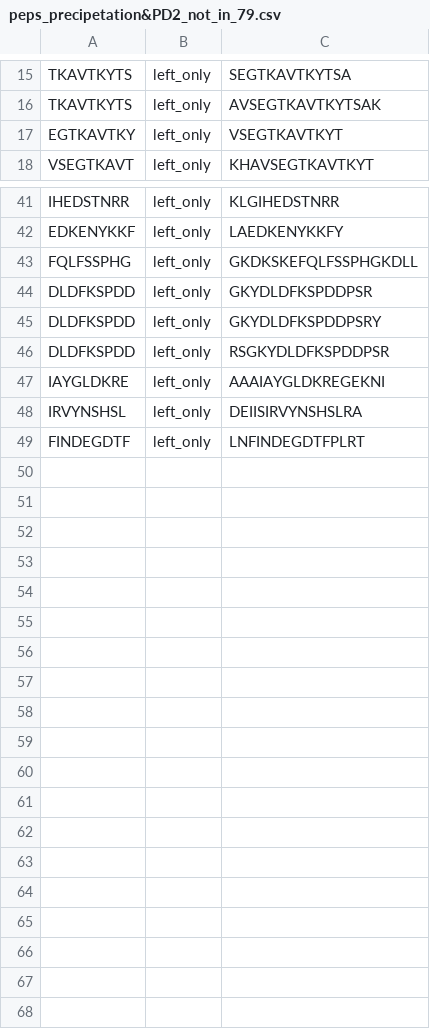
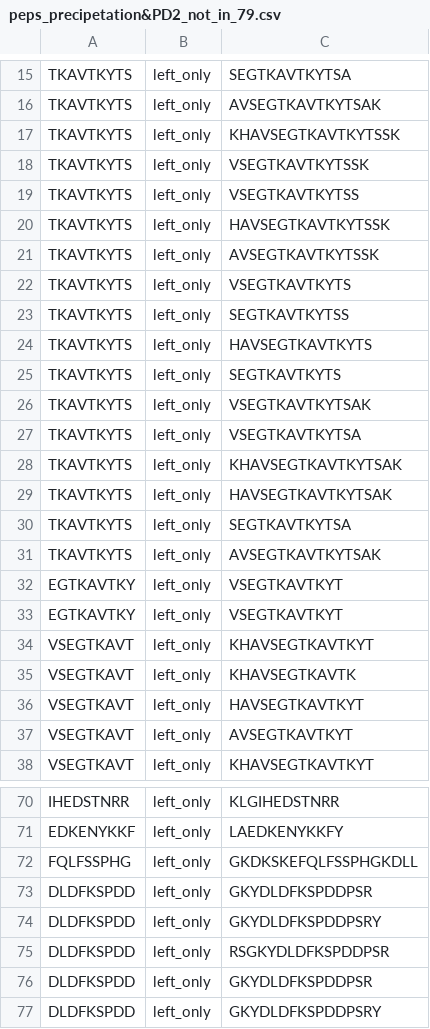
Before and after one commit to veto4ka24/biocatalysis, a CSV file: peps_precipetation&PD2_not_in_79.csv, drawn as a sheet; only a part is shown, gaps mark what is left out; the shorter side is filled out with more unchanged rows; the diff covers the shown part only.

```diff
--- a/peps_precipetation&PD2_not_in_79.csv
+++ b/peps_precipetation&PD2_not_in_79.csv
@@ -16,3 +16,23 @@ TKAVTKYTS,left_only,SEGTKAVTKYTSA
 TKAVTKYTS,left_only,AVSEGTKAVTKYTSAK
+TKAVTKYTS,left_only,KHAVSEGTKAVTKYTSSK
+TKAVTKYTS,left_only,VSEGTKAVTKYTSSK
+TKAVTKYTS,left_only,VSEGTKAVTKYTSS
+TKAVTKYTS,left_only,HAVSEGTKAVTKYTSSK
+TKAVTKYTS,left_only,AVSEGTKAVTKYTSSK
+TKAVTKYTS,left_only,VSEGTKAVTKYTS
+TKAVTKYTS,left_only,SEGTKAVTKYTSS
+TKAVTKYTS,left_only,HAVSEGTKAVTKYTS
+TKAVTKYTS,left_only,SEGTKAVTKYTS
+TKAVTKYTS,left_only,VSEGTKAVTKYTSAK
+TKAVTKYTS,left_only,VSEGTKAVTKYTSA
+TKAVTKYTS,left_only,KHAVSEGTKAVTKYTSAK
+TKAVTKYTS,left_only,HAVSEGTKAVTKYTSAK
+TKAVTKYTS,left_only,SEGTKAVTKYTSA
+TKAVTKYTS,left_only,AVSEGTKAVTKYTSAK
 EGTKAVTKY,left_only,VSEGTKAVTKYT
+EGTKAVTKY,left_only,VSEGTKAVTKYT
+VSEGTKAVT,left_only,KHAVSEGTKAVTKYT
+VSEGTKAVT,left_only,KHAVSEGTKAVTK
+VSEGTKAVT,left_only,HAVSEGTKAVTKYT
+VSEGTKAVT,left_only,AVSEGTKAVTKYT
 VSEGTKAVT,left_only,KHAVSEGTKAVTKYT
@@ -43,2 +72,5 @@ EDKENYKKF,left_only,LAEDKENYKKFY
 FQLFSSPHG,left_only,GKDKSKEFQLFSSPHGKDLL
+DLDFKSPDD,left_only,GKYDLDFKSPDDPSR
+DLDFKSPDD,left_only,GKYDLDFKSPDDPSRY
+DLDFKSPDD,left_only,RSGKYDLDFKSPDDPSR
 DLDFKSPDD,left_only,GKYDLDFKSPDDPSR
```
Also changed, not shown: 9 added rows elsewhere in this file, nothealthy_peps&cores_from_78(precipetation)_both_rounds.csv, nothealthy_peps&cores_from_78(precipetation)r1.csv, 21 other files.
